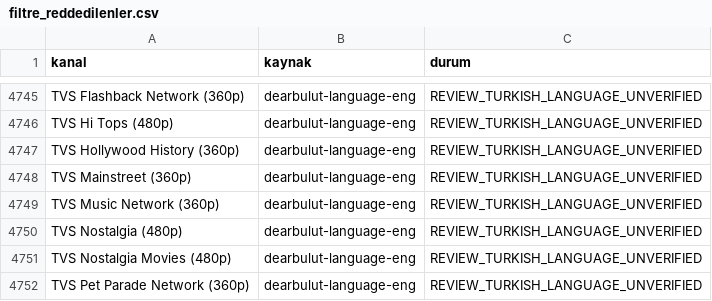
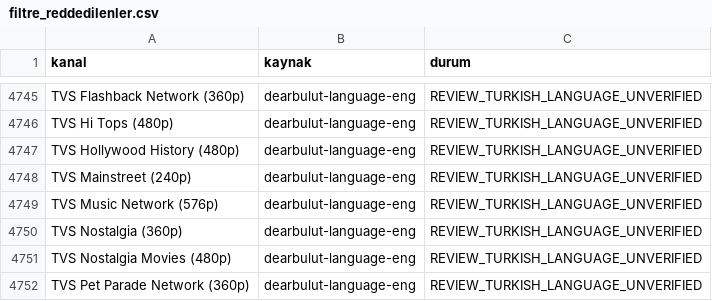
Before and after one commit to Madsc55/madsc-tv, a CSV file: madsc_kesif/filtre_reddedilenler.csv, drawn as a sheet; only a part is shown, gaps mark what is left out; the diff covers the shown part only.

```diff
--- a/madsc_kesif/filtre_reddedilenler.csv
+++ b/madsc_kesif/filtre_reddedilenler.csv
@@ -4746,6 +4746,6 @@ TVS Flashback Network (360p),dearbulut-language-eng,REVIEW_TURKISH_LANGUAGE_UNVE
 TVS Hi Tops (480p),dearbulut-language-eng,REVIEW_TURKISH_LANGUAGE_UNVERIFIED
-TVS Hollywood History (360p),dearbulut-language-eng,REVIEW_TURKISH_LANGUAGE_UNVERIFIED
-TVS Mainstreet (360p),dearbulut-language-eng,REVIEW_TURKISH_LANGUAGE_UNVERIFIED
-TVS Music Network (360p),dearbulut-language-eng,REVIEW_TURKISH_LANGUAGE_UNVERIFIED
-TVS Nostalgia (480p),dearbulut-language-eng,REVIEW_TURKISH_LANGUAGE_UNVERIFIED
+TVS Hollywood History (480p),dearbulut-language-eng,REVIEW_TURKISH_LANGUAGE_UNVERIFIED
+TVS Mainstreet (240p),dearbulut-language-eng,REVIEW_TURKISH_LANGUAGE_UNVERIFIED
+TVS Music Network (576p),dearbulut-language-eng,REVIEW_TURKISH_LANGUAGE_UNVERIFIED
+TVS Nostalgia (360p),dearbulut-language-eng,REVIEW_TURKISH_LANGUAGE_UNVERIFIED
 TVS Nostalgia Movies (480p),dearbulut-language-eng,REVIEW_TURKISH_LANGUAGE_UNVERIFIED
```
Also changed, not shown: 38 edited cells elsewhere in this file, madsc_kesif/ana_liste_calismayanlar.csv, madsc_kesif/ana_liste_saglik_raporu.csv, 7 other files.
